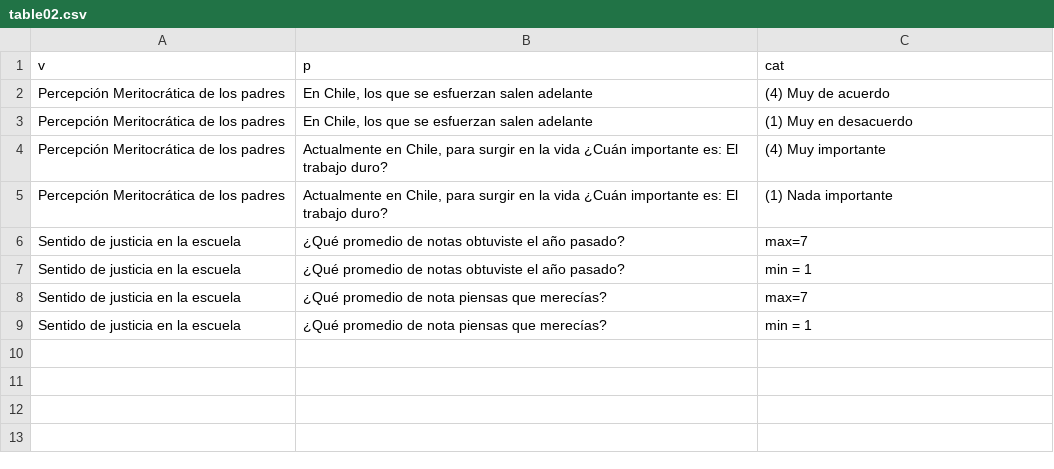
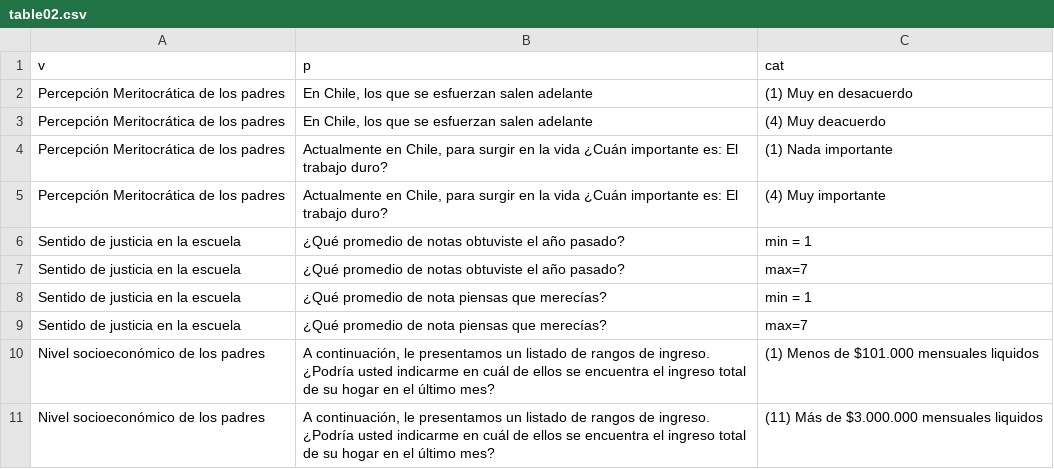
Before and after one commit to Martin-Venegas-M/Fondecyt-Ciudadania, a CSV file: input/other/table02.csv, drawn as a sheet.

```diff
--- a/input/other/table02.csv
+++ b/input/other/table02.csv
@@ -1,9 +1,11 @@
 v;p;cat
-Percepción Meritocrática de los padres;En Chile, los que se esfuerzan salen adelante;(4) Muy de acuerdo
 Percepción Meritocrática de los padres;En Chile, los que se esfuerzan salen adelante;(1) Muy en desacuerdo
+Percepción Meritocrática de los padres;En Chile, los que se esfuerzan salen adelante;(4) Muy deacuerdo
+Percepción Meritocrática de los padres;Actualmente en Chile, para surgir en la vida ¿Cuán importante es: El trabajo duro?;(1) Nada  importante
 Percepción Meritocrática de los padres;Actualmente en Chile, para surgir en la vida ¿Cuán importante es: El trabajo duro?;(4) Muy importante
-Percepción Meritocrática de los padres;Actualmente en Chile, para surgir en la vida ¿Cuán importante es: El trabajo duro?;(1) Nada importante
+Sentido de justicia en la escuela;¿Qué promedio de notas obtuviste el año pasado?;min = 1
 Sentido de justicia en la escuela;¿Qué promedio de notas obtuviste el año pasado?;max=7
-Sentido de justicia en la escuela;¿Qué promedio de notas obtuviste el año pasado?;min = 1
+Sentido de justicia en la escuela;¿Qué promedio de nota piensas que merecías?;min = 1
 Sentido de justicia en la escuela;¿Qué promedio de nota piensas que merecías?;max=7
-Sentido de justicia en la escuela;¿Qué promedio de nota piensas que merecías?;min = 1
+Nivel socioeconómico de los padres;A continuación, le presentamos un listado de rangos de ingreso. ¿Podría usted indicarme en cuál de ellos se encuentra el ingreso total de su hogar en el último mes?;(1) Menos de $101.000 mensuales liquidos
+Nivel socioeconómico de los padres;A continuación, le presentamos un listado de rangos de ingreso. ¿Podría usted indicarme en cuál de ellos se encuentra el ingreso total de su hogar en el último mes?;(11) Más de $3.000.000 mensuales liquidos
```
Also changed, not shown: input/other/table01.csv, 4 other files.
